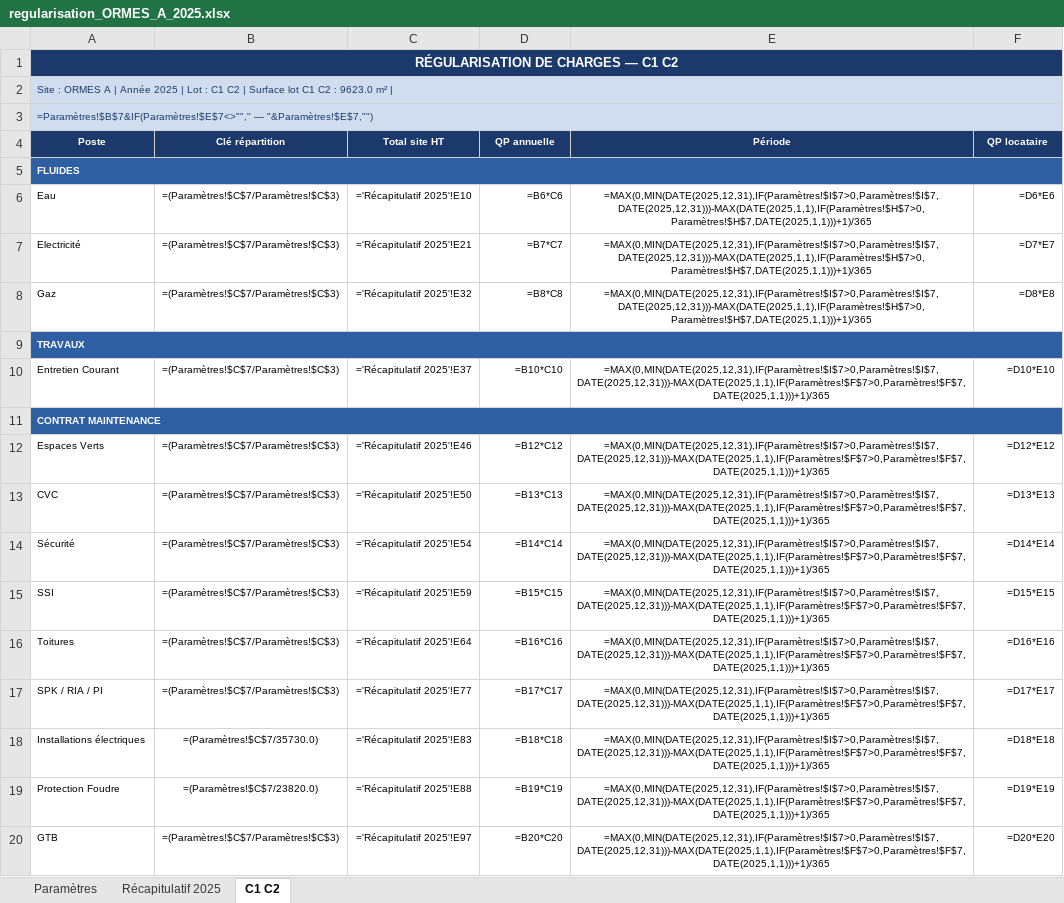
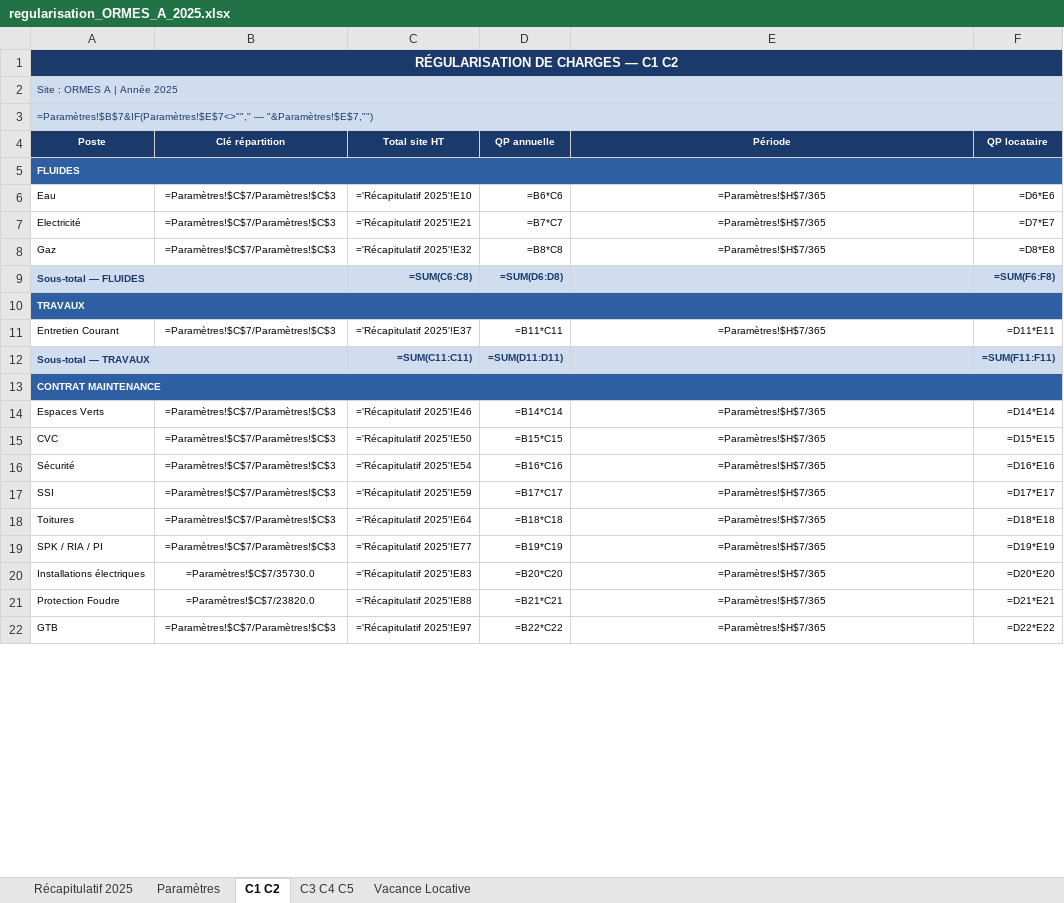
Before and after one commit to matisselebretonmatisselebreton-arch/salut, an Excel workbook: regularisation_ORMES_A_2025.xlsx, sheet C1 C2, drawn as a sheet; only a part is shown; values as stored, in another font and other column widths than the file's, no borders; formulas without a stored value are shown as written; addresses are those after the commit; the diff covers the shown part only; the diff names each change by its address in the sheet, - before the commit and + after, or states it on an @@ line.

```diff
--- a/regularisation_ORMES_A_2025.xlsx (sheet C1 C2)
+++ b/regularisation_ORMES_A_2025.xlsx (sheet C1 C2)
+sheet tab: C3 C4 C5
+sheet tab: Vacance Locative
@@ sheet tab order changed: Récapitulatif 2025 | Paramètres | C1 C2 | C3 C4 C5 | Vacance Locative @@
-A2 (Poste): …Année 2025 | Lot : C1 C2 | Surface lot C1 C2 : 9623.0 m² |
+A2 (Poste): …Année 2025
-B6:B8 (Clé répartition): =(Paramètres!$C$7/Paramètres!$C$3)
+B6:B8 (Clé répartition): =Paramètres!$C$7/Paramètres!$C$3
-E6:E8 (Période): =MAX(0,MIN(DATE(2025,12,31),IF(Paramètres!$I$7>0,Paramètres!$I$7,DATE(2025,12,31)))-MAX(DATE(2025,1,1),IF(Paramètres!$H$7>0,Paramètres!$H$7,DATE(2025,1,1)))+1)/365
+E6:E8 (Période): =Paramètres!$H$7/365
@@ row 27 moved to row 9: Sous-total — FLUIDES @@
-B11 (Clé répartition): =(Paramètres!$C$7/Paramètres!$C$3)
+B11 (Clé répartition): =Paramètres!$C$7/Paramètres!$C$3
-D11 (QP annuelle): =B10*C10
+D11 (QP annuelle): =B11*C11
-E11 (Période): =MAX(0,MIN(DATE(2025,12,31),IF(Paramètres!$I$7>0,Paramètres!$I$7,DATE(2025,12,31)))-MAX(DATE(2025,1,1),IF(Paramètres!$F$7>0,Paramètres!$F$7,DATE(2025,1,1)))+1)/365
+E11 (Période): =Paramètres!$H$7/365
-F11 (QP locataire): =D10*E10
+F11 (QP locataire): =D11*E11
+row 12: Sous-total — TRAVAUX |  | =SUM(C11:C11) | =SUM(D11:D11) |  | =SUM(F11:F11)
-B14:B19 (Clé répartition): =(Paramètres!$C$7/Paramètres!$C$3)
+B14:B19 (Clé répartition): =Paramètres!$C$7/Paramètres!$C$3
-D14 (QP annuelle): =B12*C12
+D14 (QP annuelle): =B14*C14
-E14:E22 (Période): =MAX(0,MIN(DATE(2025,12,31),IF(Paramètres!$I$7>0,Paramètres!$I$7,DATE(2025,12,31)))-MAX(DATE(2025,1,1),IF(Paramètres!$F$7>0,Paramètres!$F$7,DATE(2025,1,1)))+1)/365
+E14:E22 (Période): =Paramètres!$H$7/365
-F14 (QP locataire): =D12*E12
+F14 (QP locataire): =D14*E14
-D15 (QP annuelle): =B13*C13
+D15 (QP annuelle): =B15*C15
-F15 (QP locataire): =D13*E13
+F15 (QP locataire): =D15*E15
-D16 (QP annuelle): =B14*C14
+D16 (QP annuelle): =B16*C16
-F16 (QP locataire): =D14*E14
+F16 (QP locataire): =D16*E16
-D17 (QP annuelle): =B15*C15
+D17 (QP annuelle): =B17*C17
-F17 (QP locataire): =D15*E15
+F17 (QP locataire): =D17*E17
-D18 (QP annuelle): =B16*C16
+D18 (QP annuelle): =B18*C18
-F18 (QP locataire): =D16*E16
+F18 (QP locataire): =D18*E18
-D19 (QP annuelle): =B17*C17
+D19 (QP annuelle): =B19*C19
-F19 (QP locataire): =D17*E17
+F19 (QP locataire): =D19*E19
-B20 (Clé répartition): =(Paramètres!$C$7/35730.0)
+B20 (Clé répartition): =Paramètres!$C$7/35730.0
-D20 (QP annuelle): =B18*C18
+D20 (QP annuelle): =B20*C20
-F20 (QP locataire): =D18*E18
+F20 (QP locataire): =D20*E20
-B21 (Clé répartition): =(Paramètres!$C$7/23820.0)
+B21 (Clé répartition): =Paramètres!$C$7/23820.0
-D21 (QP annuelle): =B19*C19
+D21 (QP annuelle): =B21*C21
-F21 (QP locataire): =D19*E19
+F21 (QP locataire): =D21*E21
-B22 (Clé répartition): =(Paramètres!$C$7/Paramètres!$C$3)
+B22 (Clé répartition): =Paramètres!$C$7/Paramètres!$C$3
-D22 (QP annuelle): =B20*C20
+D22 (QP annuelle): =B22*C22
-F22 (QP locataire): =D20*E20
+F22 (QP locataire): =D22*E22
```
Also changed, not shown: 4 added rows, 4 removed rows, 27 edited cells, cell formats and merged cells elsewhere in this sheet, sheet Récapitulatif 2025, sheet Paramètres, 1 other file.
